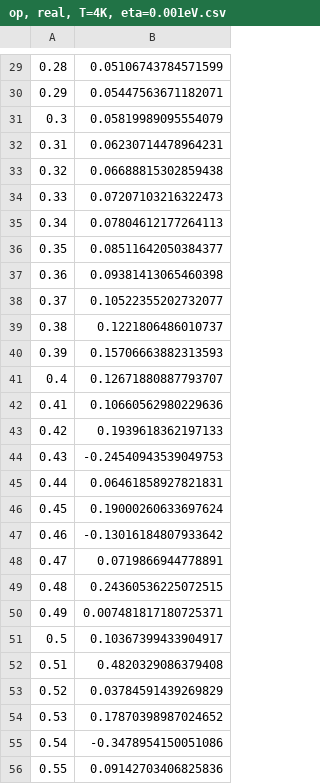
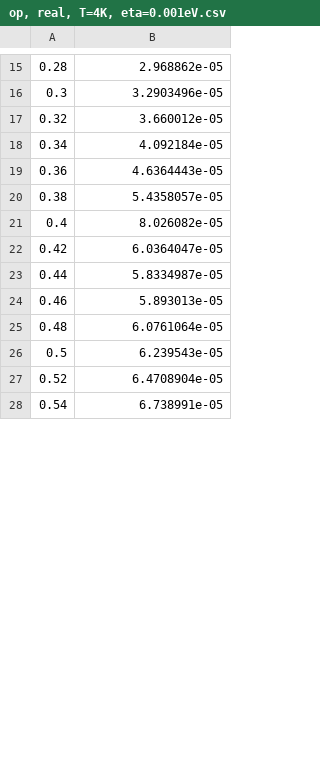
Before and after one commit to ppapac/24112024_memfn, a CSV file: op, real, T=4K, eta=0.001eV.csv, drawn as a sheet; only a part is shown, gaps mark what is left out; the diff covers the shown part only.

```diff
--- a/op, real, T=4K, eta=0.001eV.csv
+++ b/op, real, T=4K, eta=0.001eV.csv
@@ -29,28 +15,14 @@
-0.28,0.05106743784571599
-0.29,0.05447563671182071
-0.3,0.05819989095554079
-0.31,0.06230714478964231
-0.32,0.06688815302859438
-0.33,0.07207103216322473
-0.34,0.07804612177264113
-0.35,0.08511642050384377
-0.36,0.09381413065460398
-0.37,0.10522355202732077
-0.38,0.1221806486010737
-0.39,0.15706663882313593
-0.4,0.12671880887793707
-0.41,0.10660562980229636
-0.42,0.1939618362197133
-0.43,-0.24540943539049753
-0.44,0.06461858927821831
-0.45,0.19000260633697624
-0.46,-0.13016184807933642
-0.47,0.0719866944778891
-0.48,0.24360536225072515
-0.49,0.007481817180725371
-0.5,0.10367399433904917
-0.51,0.4820329086379408
-0.52,0.03784591439269829
-0.53,0.17870398987024652
-0.54,-0.3478954150051086
-0.55,0.09142703406825836
+0.28,2.968862e-05
+0.3,3.2903496e-05
+0.32,3.660012e-05
+0.34,4.092184e-05
+0.36,4.6364443e-05
+0.38,5.4358057e-05
+0.4,8.026082e-05
+0.42,6.0364047e-05
+0.44,5.8334987e-05
+0.46,5.893013e-05
+0.48,6.0761064e-05
+0.5,6.239543e-05
+0.52,6.4708904e-05
+0.54,6.738991e-05
```
Also changed, not shown: 36 removed rows and 36 edited cells elsewhere in this file, op, imag, T=4K, eta=0.001eV.csv, 2 other files.
